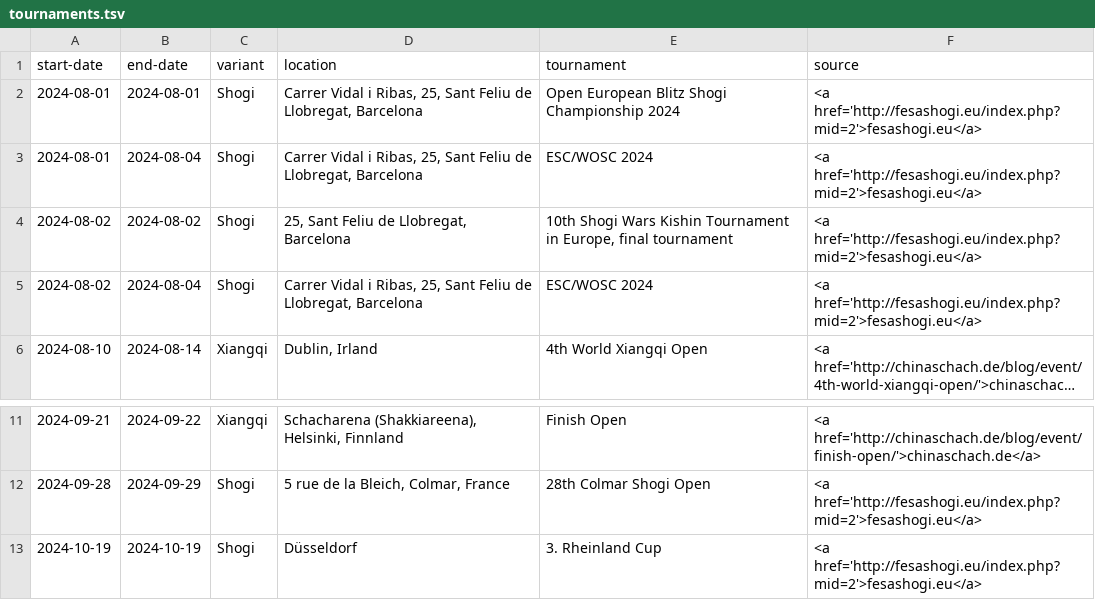
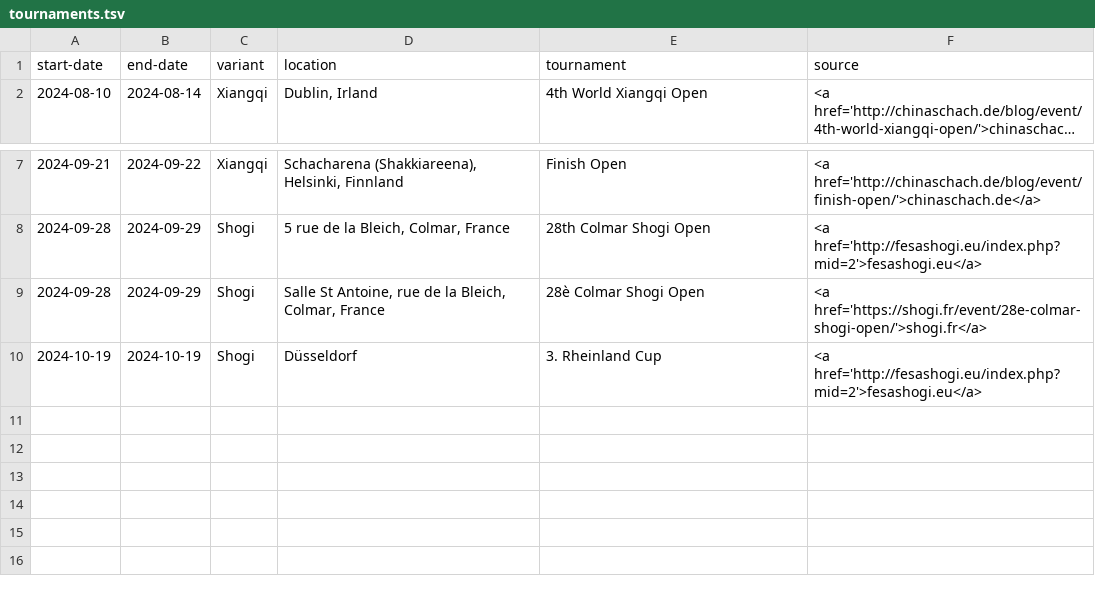
Before and after one commit to chess-variants/chess-variants.github.io, a TSV file: _data/tournaments.tsv, drawn as a sheet; only a part is shown, gaps mark what is left out; long unchanged cells end in …; removed rows and columns are numbered as before the commit, all else as after; the diff names each change by its address in the sheet, - before the commit and + after, or states it on an @@ line.

```diff
--- a/_data/tournaments.tsv
+++ b/_data/tournaments.tsv
-row 2: 2024-08-01 | 2024-08-01 | Shogi | Carrer Vidal i Ribas, 25, Sant Feliu de Llobregat, Barcelona | Open European Blitz Shogi Championship 2024 | <a href='http://fesashogi.eu/index.php?mid=2'>fesashogi.eu</a>
-row 3: 2024-08-01 | 2024-08-04 | Shogi | Carrer Vidal i Ribas, 25, Sant Feliu de Llobregat, Barcelona | ESC/WOSC 2024 | <a href='http://fesashogi.eu/index.php?mid=2'>fesashogi.eu</a>
-row 4: 2024-08-02 | 2024-08-02 | Shogi | 25, Sant Feliu de Llobregat, Barcelona | 10th Shogi Wars Kishin Tournament in Europe, final tournament | <a href='http://fesashogi.eu/index.php?mid=2'>fesashogi.eu</a>
-row 5: 2024-08-02 | 2024-08-04 | Shogi | Carrer Vidal i Ribas, 25, Sant Feliu de Llobregat, Barcelona | ESC/WOSC 2024 | <a href='http://fesashogi.eu/index.php?mid=2'>fesashogi.eu</a>
+row 9: 2024-09-28 | 2024-09-29 | Shogi | Salle St Antoine, rue de la Bleich, Colmar, France | 28è Colmar Shogi Open | <a href='https://shogi.fr/event/28e-colmar-shogi-open/'>shogi.fr</a>
```
